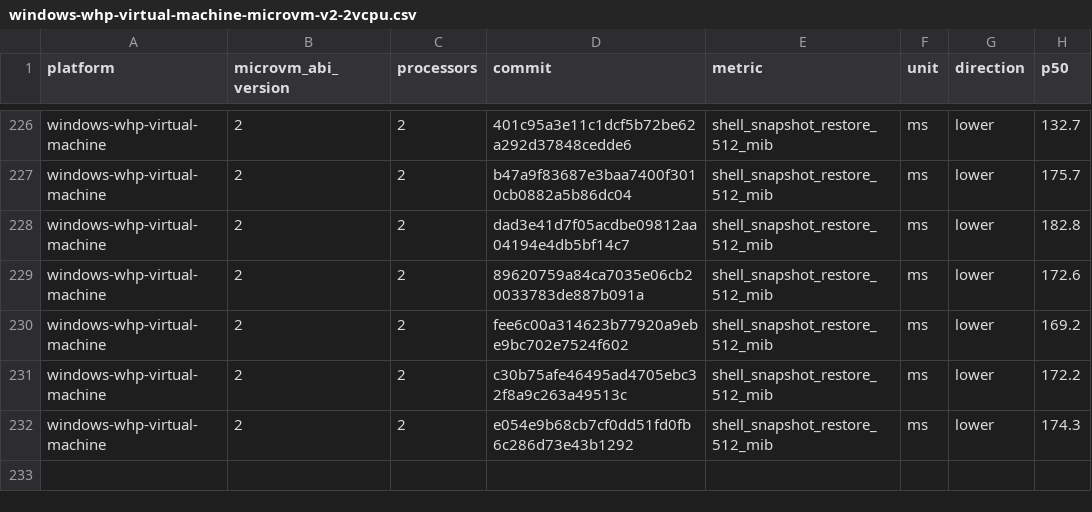
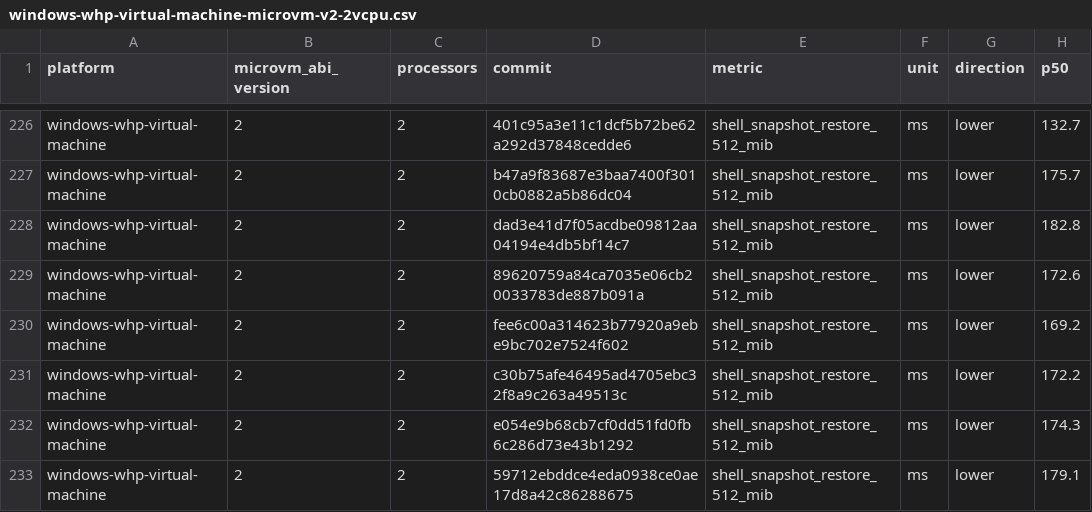
Before and after one commit to 56steve/nvx, a CSV file: data/windows-whp-virtual-machine-microvm-v2-2vcpu.csv, drawn as a sheet; only a part is shown, gaps mark what is left out.

```diff
--- a/data/windows-whp-virtual-machine-microvm-v2-2vcpu.csv
+++ b/data/windows-whp-virtual-machine-microvm-v2-2vcpu.csv
@@ -232 +232,2 @@ windows-whp-virtual-machine,2,2,c30b75afe46495ad4705ebc32f8a9c263a49513c,shell_s
 windows-whp-virtual-machine,2,2,e054e9b68cb7cf0dd51fd0fb6c286d73e43b1292,shell_snapshot_restore_512_mib,ms,lower,174.3
+windows-whp-virtual-machine,2,2,59712ebddce4eda0938ce0ae17d8a42c86288675,shell_snapshot_restore_512_mib,ms,lower,179.1
```
Also changed, not shown: data/linux-kvm-virtual-machine-microvm-v2-1vcpu.csv, data/linux-mshv-virtual-machine-microvm-v2-1vcpu.csv, 9 other files.
